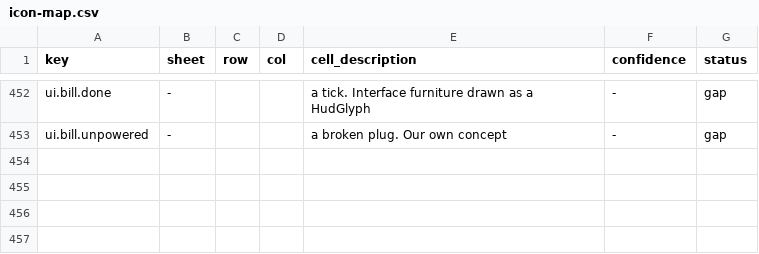
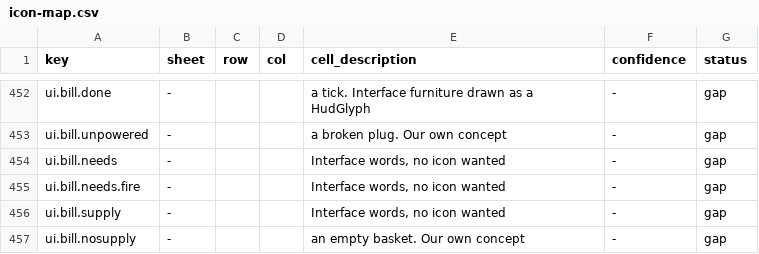
Before and after one commit to 1mitten/odyssey, a CSV file: docs/design/icon-map.csv, drawn as a sheet; only a part is shown, gaps mark what is left out.

```diff
--- a/docs/design/icon-map.csv
+++ b/docs/design/icon-map.csv
@@ -453 +453,5 @@ ui.bill.done,-,,,"a tick. Interface furniture drawn as a HudGlyph",-,gap
 ui.bill.unpowered,-,,,"a broken plug. Our own concept",-,gap
+ui.bill.needs,-,,,"Interface words, no icon wanted",-,gap
+ui.bill.needs.fire,-,,,"Interface words, no icon wanted",-,gap
+ui.bill.supply,-,,,"Interface words, no icon wanted",-,gap
+ui.bill.nosupply,-,,,"an empty basket. Our own concept",-,gap
```
Also changed, not shown: docs/design/icon-keys.csv, 13 other files.
